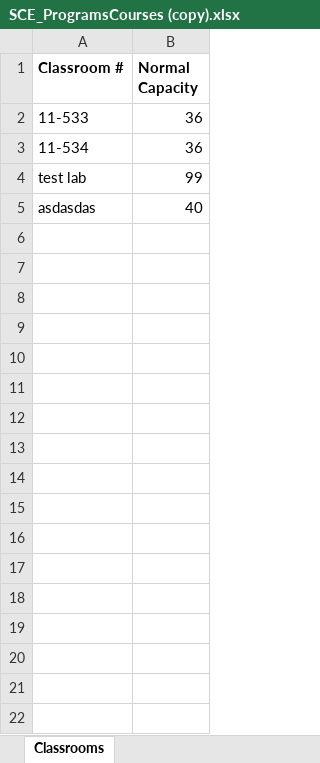
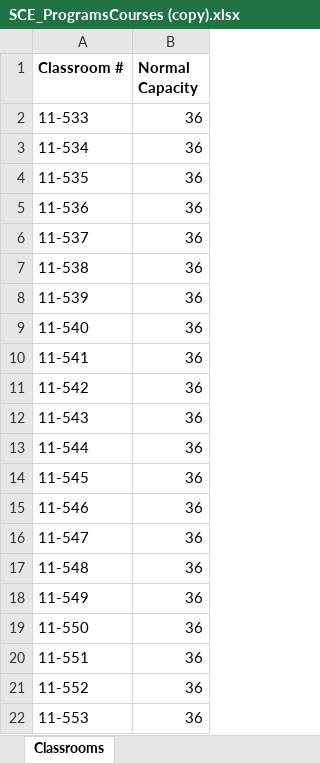
Before and after one commit to Alexhamilton1221/2023-01_Team6, an Excel workbook: SCE_ProgramsCourses (copy).xlsx, sheet Classrooms, drawn as a sheet; only a part is shown; values as stored, in another font and other column widths than the file's, no borders; removed rows and columns are numbered as before the commit, all else as after; the diff covers the shown part only; the diff names each change by its address in the sheet, - before the commit and + after, or states it on an @@ line.

```diff
--- a/SCE_ProgramsCourses (copy).xlsx (sheet Classrooms)
+++ b/SCE_ProgramsCourses (copy).xlsx (sheet Classrooms)
-row 4: test lab | 99
-row 5: asdasdas | 40
+row 4: 11-535 | 36
+row 5: 11-536 | 36
+row 6: 11-537 | 36
+row 7: 11-538 | 36
+row 8: 11-539 | 36
+row 9: 11-540 | 36
+row 10: 11-541 | 36
+row 11: 11-542 | 36
+row 12: 11-543 | 36
+row 13: 11-544 | 36
+row 14: 11-545 | 36
+row 15: 11-546 | 36
+row 16: 11-547 | 36
+row 17: 11-548 | 36
+row 18: 11-549 | 36
+row 19: 11-550 | 36
+row 20: 11-551 | 36
+row 21: 11-552 | 36
+row 22: 11-553 | 36
```
Also changed, not shown: 12 added rows elsewhere in this sheet, 1 other file.
